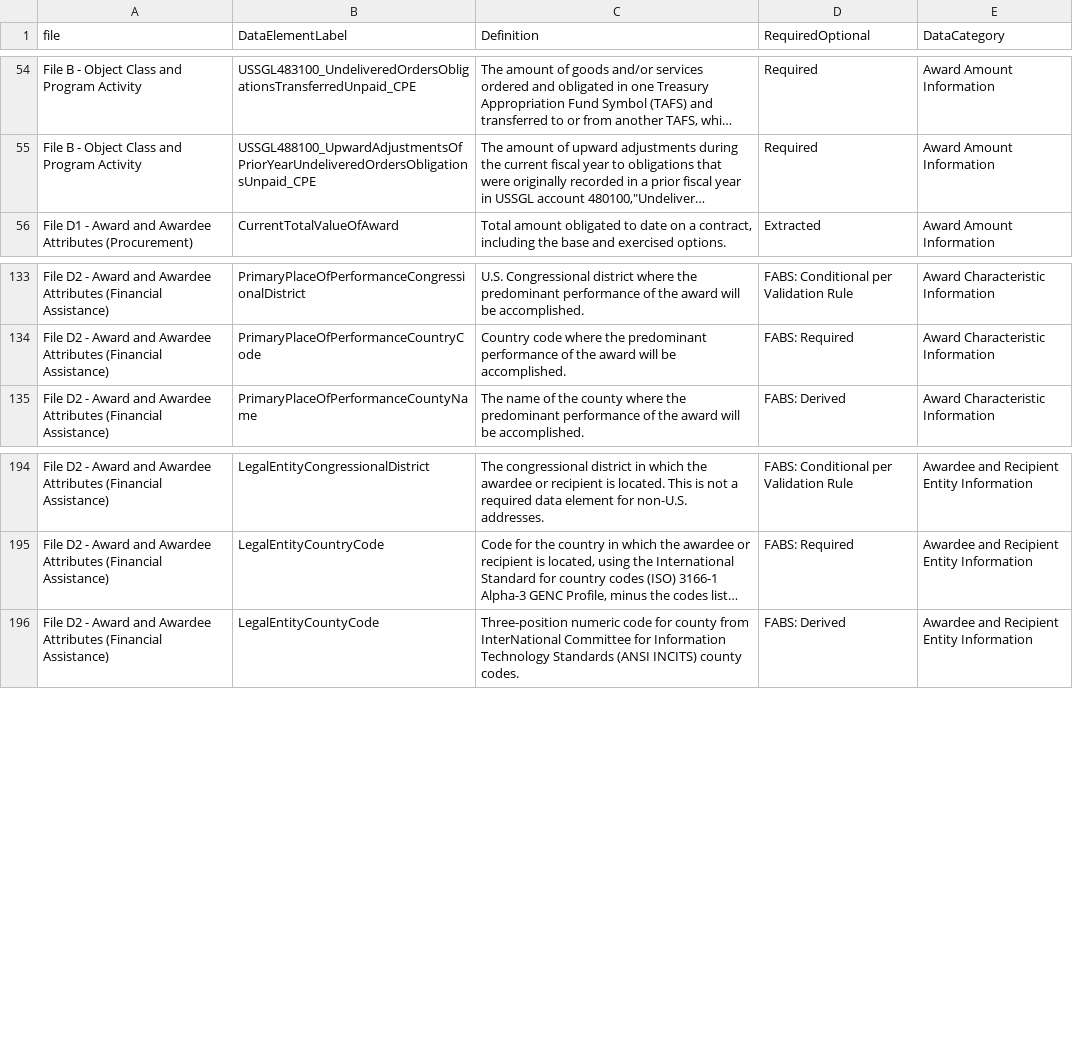
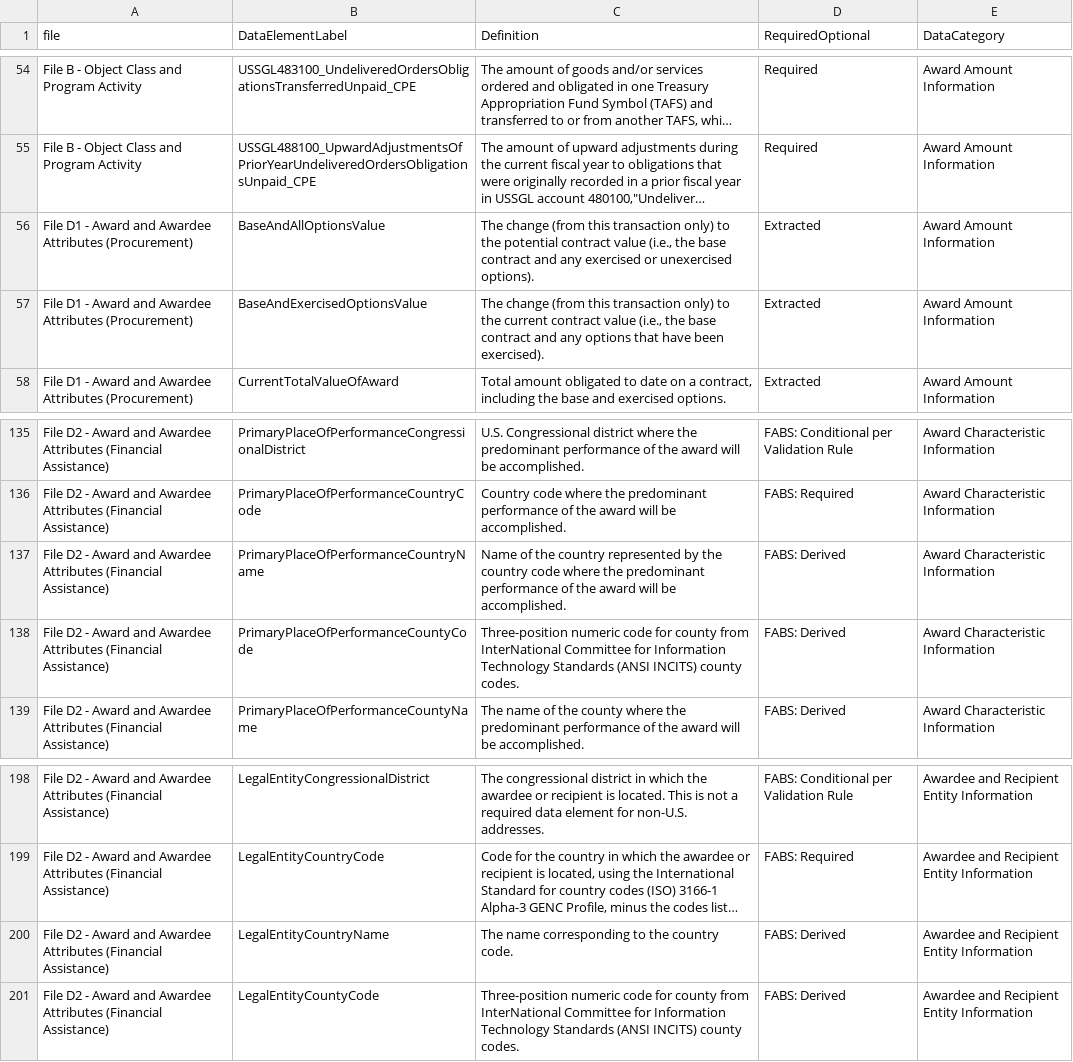
Before and after one commit to project-open-data/project-open-data.github.io, a CSV file: _data/elements.csv, drawn as a sheet; only a part is shown, gaps mark what is left out; long unchanged cells end in …; the diff names each change by its address in the sheet, - before the commit and + after, or states it on an @@ line.

Commit message:
Added 5 new fields to D1 & D2
D1: BaseAndAllOptionsValue & BaseAndExercisedOptionsValue

```diff
--- a/_data/elements.csv
+++ b/_data/elements.csv
+row 56: File D1 - Award and Awardee Attributes (Procurement) | BaseAndAllOptionsValue | The change (from this transaction only) to the potential contract value (i.e., the base contract and any exercised or unexercised options). | Extracted | Award Amount Information
+row 57: File D1 - Award and Awardee Attributes (Procurement) | BaseAndExercisedOptionsValue | The change (from this transaction only) to the current contract value (i.e., the base contract and any options that have been exercised). | Extracted | Award Amount Information
+row 137: File D2 - Award and Awardee Attributes (Financial Assistance) | PrimaryPlaceOfPerformanceCountryName | Name of the country represented by the country code where the predominant performance of the award will be accomplished. | FABS: Derived | Award Characteristic Information
+row 138: File D2 - Award and Awardee Attributes (Financial Assistance) | PrimaryPlaceOfPerformanceCountyCode | Three-position numeric code for county from InterNational Committee for Information Technology Standards (ANSI INCITS) county codes. | FABS: Derived | Award Characteristic Information
+row 200: File D2 - Award and Awardee Attributes (Financial Assistance) | LegalEntityCountryName | The name corresponding to the country code. | FABS: Derived | Awardee and Recipient Entity Information
```
